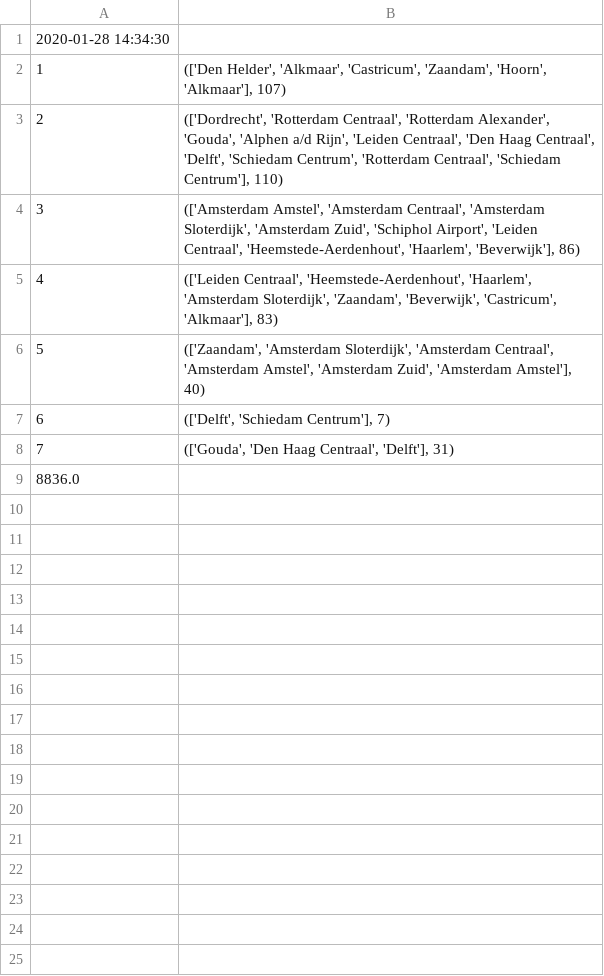
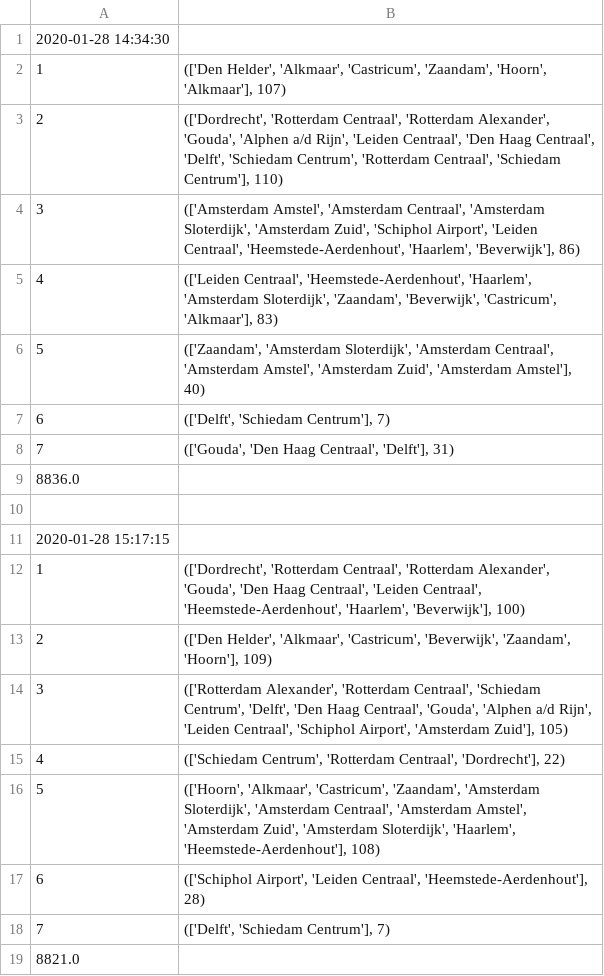
Before and after one commit to PerryPlooij/RailNL, a CSV file: Solutions/Part1/random_twice.csv, drawn as a sheet.

```diff
--- a/Solutions/Part1/random_twice.csv
+++ b/Solutions/Part1/random_twice.csv
@@ -9 +9,11 @@
 8836.0
+
+2020-01-28 15:17:15
+1,"(['Dordrecht', 'Rotterdam Centraal', 'Rotterdam Alexander', 'Gouda', 'Den Haag Centraal', 'Leiden Centraal', 'Heemstede-Aerdenhout', 'Haarlem', 'Beverwijk'], 100)"
+2,"(['Den Helder', 'Alkmaar', 'Castricum', 'Beverwijk', 'Zaandam', 'Hoorn'], 109)"
+3,"(['Rotterdam Alexander', 'Rotterdam Centraal', 'Schiedam Centrum', 'Delft', 'Den Haag Centraal', 'Gouda', 'Alphen a/d Rijn', 'Leiden Centraal', 'Schiphol Airport', 'Amsterdam Zuid'], 105)"
+4,"(['Schiedam Centrum', 'Rotterdam Centraal', 'Dordrecht'], 22)"
+5,"(['Hoorn', 'Alkmaar', 'Castricum', 'Zaandam', 'Amsterdam Sloterdijk', 'Amsterdam Centraal', 'Amsterdam Amstel', 'Amsterdam Zuid', 'Amsterdam Sloterdijk', 'Haarlem', 'Heemstede-Aerdenhout'], 108)"
+6,"(['Schiphol Airport', 'Leiden Centraal', 'Heemstede-Aerdenhout'], 28)"
+7,"(['Delft', 'Schiedam Centrum'], 7)"
+8821.0
```
Also changed, not shown: Solutions/Part1/depth_first.csv, Solutions/Part1/greedy.csv, 6 other files.
